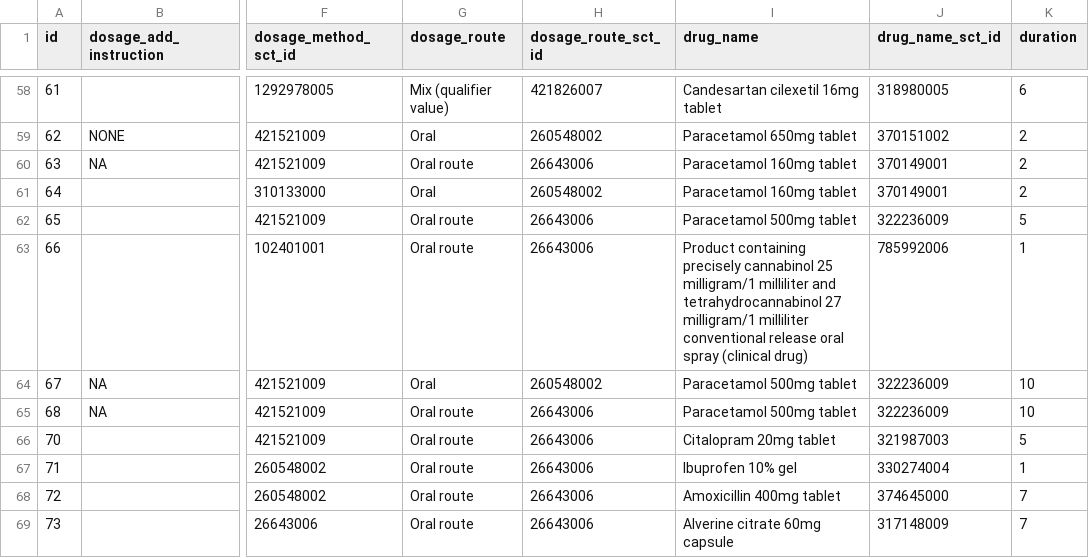
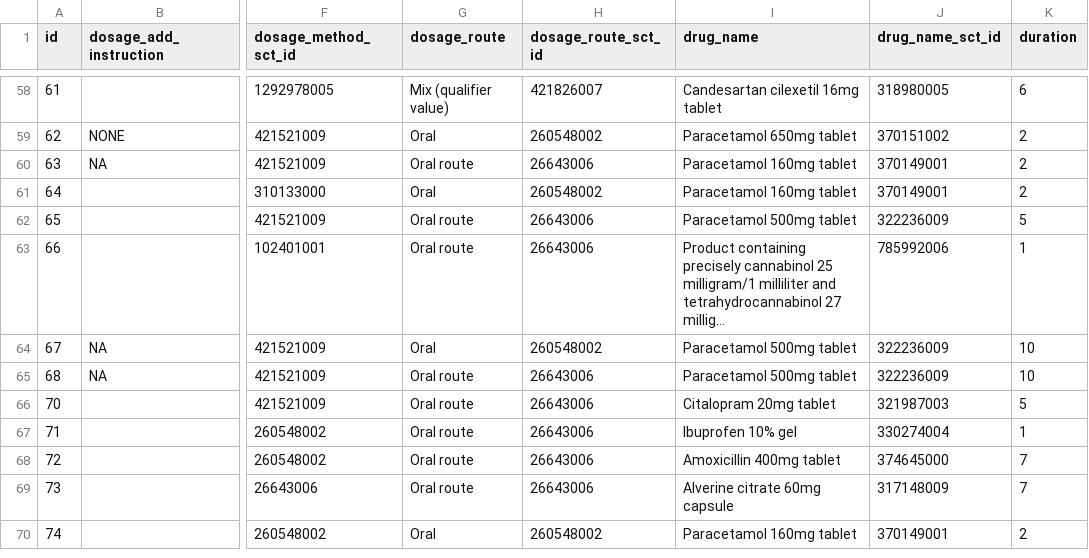
Before and after one commit to sanskar9415/Building-ocr, a CSV file: Backend/prescription_medication_report.csv, drawn as a sheet; only a part is shown, gaps mark what is left out; the shorter side is filled out with more unchanged rows; the diff covers the shown part only; the diff names each change by its address in the sheet, - before the commit and + after, or states it on an @@ line.

```diff
--- a/Backend/prescription_medication_report.csv
+++ b/Backend/prescription_medication_report.csv
-I63 (drug_name): …tetrahydrocannabinol 27 milligram/1 milliliter conventional release oral spray (clinical drug)
+I63 (drug_name): …tetrahydrocannabinol 27 millig...
```
Also changed, not shown: 7 edited cells elsewhere in this file, Backend/prescription_condition_report.csv, 7 other files.
